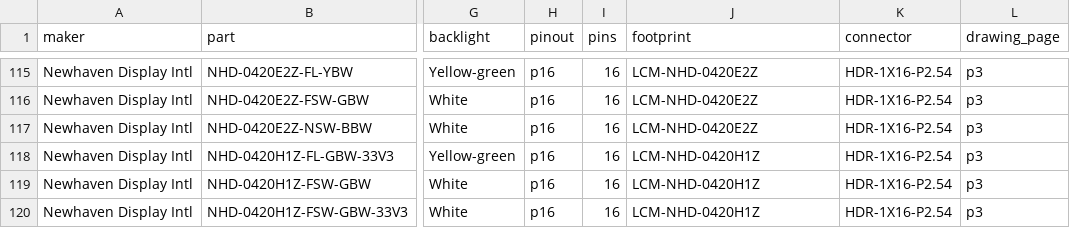
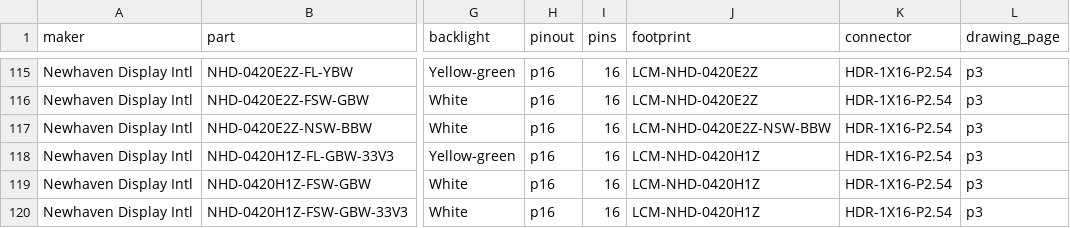
Before and after one commit to zaun/schematical, a TSV file: planning/plan-35-data/candidates.tsv, drawn as a sheet; only a part is shown, gaps mark what is left out; the diff names each change by its address in the sheet, - before the commit and + after, or states it on an @@ line.

```diff
--- a/planning/plan-35-data/candidates.tsv
+++ b/planning/plan-35-data/candidates.tsv
-J117 (footprint): LCM-NHD-0420E2Z
+J117 (footprint): LCM-NHD-0420E2Z-NSW-BBW
```
Also changed, not shown: planning/plan-35-data/census/drawing-pages.tsv, planning/plan-35-data/census/footprint-groups.tsv, 3 other files.
